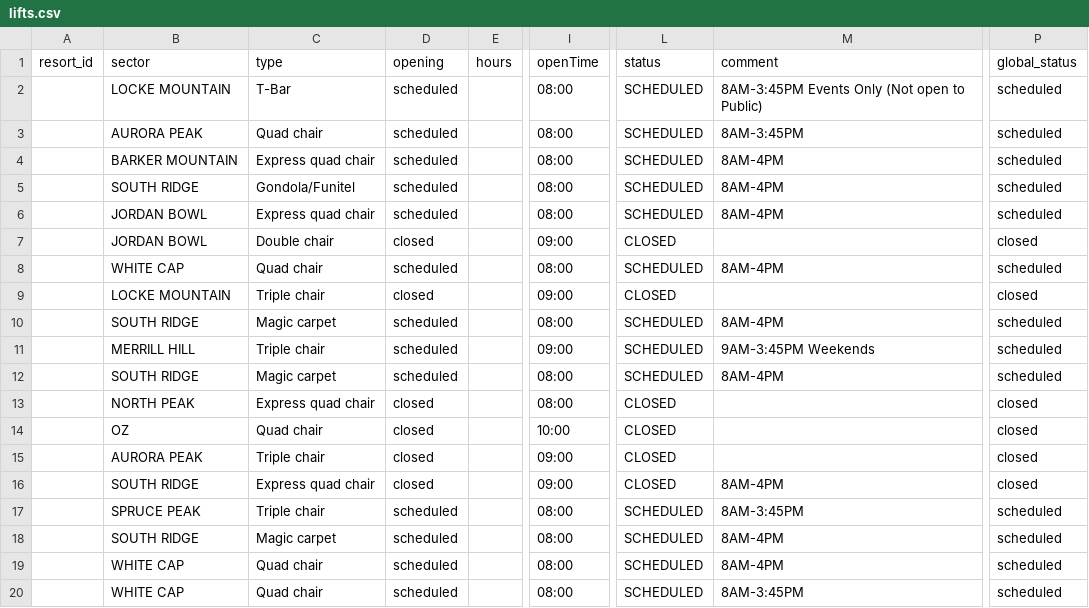
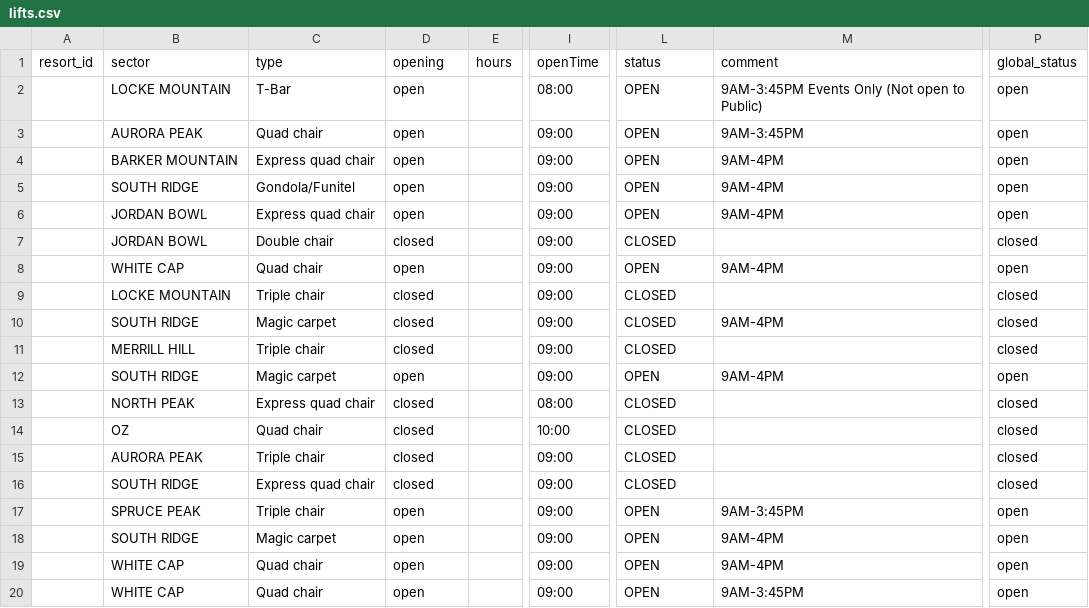
Before and after one commit to abkfenris/SundayRiverConditions, a CSV file: lifts.csv, drawn as a sheet; only a part is shown, gaps mark what is left out; the diff names each change by its address in the sheet, - before the commit and + after, or states it on an @@ line.

```diff
--- a/lifts.csv
+++ b/lifts.csv
-D2:D6 (opening): scheduled
+D2:D6 (opening): open
-L2:L6 (status): SCHEDULED
+L2:L6 (status): OPEN
-M2 (comment): 8AM-3:45PM Events Only (Not open to Public)
+M2 (comment): 9AM-3:45PM Events Only (Not open to Public)
-P2:P6 (global_status): scheduled
+P2:P6 (global_status): open
-I3:I6 (openTime): 08:00
+I3:I6 (openTime): 09:00
-M3 (comment): 8AM-3:45PM
+M3 (comment): 9AM-3:45PM
-M4:M6 (comment): 8AM-4PM
+M4:M6 (comment): 9AM-4PM
-D8 (opening): scheduled
+D8 (opening): open
-I8 (openTime): 08:00
+I8 (openTime): 09:00
-L8 (status): SCHEDULED
+L8 (status): OPEN
-M8 (comment): 8AM-4PM
+M8 (comment): 9AM-4PM
-P8 (global_status): scheduled
+P8 (global_status): open
-D10:D11 (opening): scheduled
+D10:D11 (opening): closed
-I10 (openTime): 08:00
+I10 (openTime): 09:00
-L10:L11 (status): SCHEDULED
+L10:L11 (status): CLOSED
-M10 (comment): 8AM-4PM
+M10 (comment): 9AM-4PM
-P10:P11 (global_status): scheduled
+P10:P11 (global_status): closed
-M11 (comment): 9AM-3:45PM Weekends
+M11 (comment): (empty)
-D12 (opening): scheduled
+D12 (opening): open
-I12 (openTime): 08:00
+I12 (openTime): 09:00
-L12 (status): SCHEDULED
+L12 (status): OPEN
-M12 (comment): 8AM-4PM
+M12 (comment): 9AM-4PM
-P12 (global_status): scheduled
+P12 (global_status): open
-M16 (comment): 8AM-4PM
+M16 (comment): (empty)
-D17:D20 (opening): scheduled
+D17:D20 (opening): open
-I17:I20 (openTime): 08:00
+I17:I20 (openTime): 09:00
-L17:L20 (status): SCHEDULED
+L17:L20 (status): OPEN
-M17 (comment): 8AM-3:45PM
+M17 (comment): 9AM-3:45PM
-P17:P20 (global_status): scheduled
+P17:P20 (global_status): open
-M18:M19 (comment): 8AM-4PM
+M18:M19 (comment): 9AM-4PM
-M20 (comment): 8AM-3:45PM
+M20 (comment): 9AM-3:45PM
```
Also changed, not shown: 1 other file.
